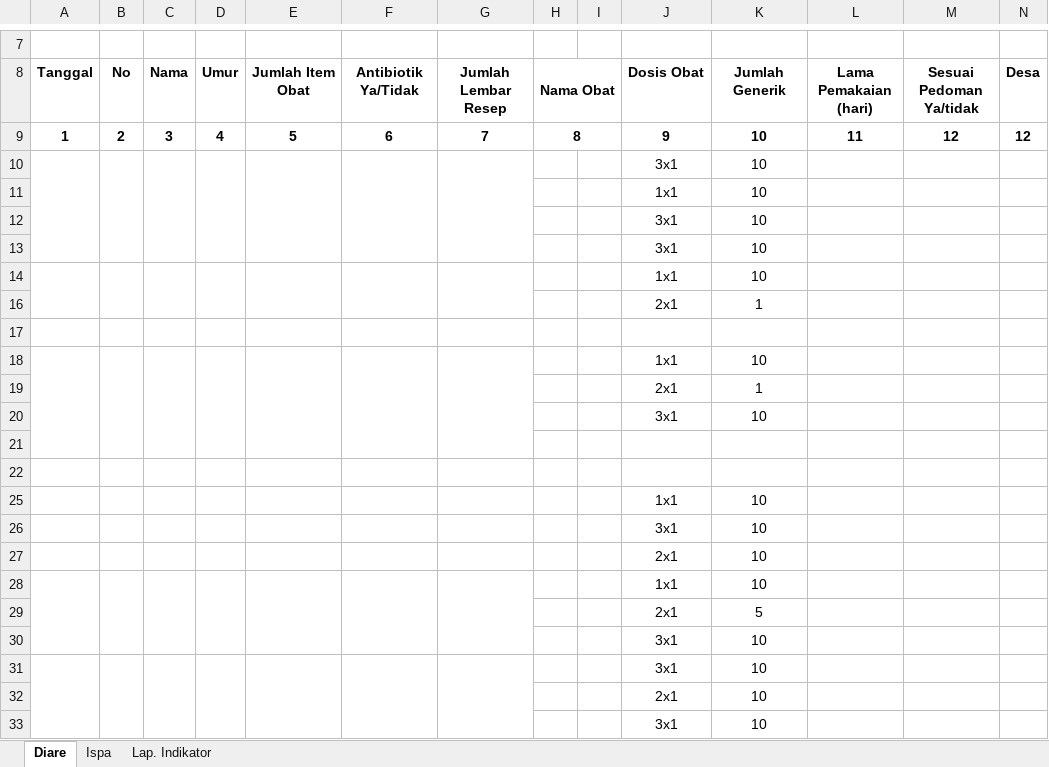
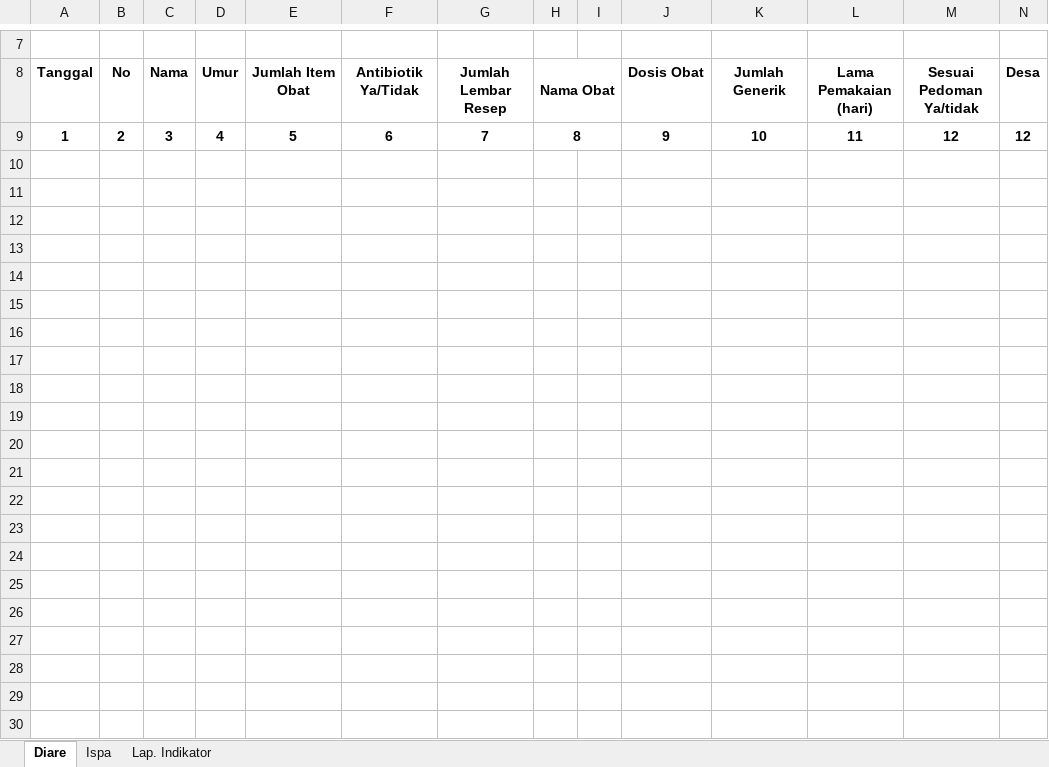
Before and after one commit to ahrijustiawan17-hash/lplpo-lambuya, an Excel workbook: public/tpl_por.xlsx, sheet Diare, drawn as a sheet; only a part is shown, gaps mark what is left out; values as stored, in another font and other column widths than the file's, no borders; the diff names each change by its address in the sheet, - before the commit and + after, or states it on an @@ line.

```diff
--- a/public/tpl_por.xlsx (sheet Diare)
+++ b/public/tpl_por.xlsx (sheet Diare)
-row 10:  |  |  |  |  |  |  |  |  | 3x1 | 10
-row 11:  |  |  |  |  |  |  |  |  | 1x1 | 10
-row 12:  |  |  |  |  |  |  |  |  | 3x1 | 10
-row 13:  |  |  |  |  |  |  |  |  | 3x1 | 10
-row 14:  |  |  |  |  |  |  |  |  | 1x1 | 10
-row 16:  |  |  |  |  |  |  |  |  | 2x1 | 1
-row 17: (empty)
-row 18:  |  |  |  |  |  |  |  |  | 1x1 | 10
-row 19:  |  |  |  |  |  |  |  |  | 2x1 | 1
-row 20:  |  |  |  |  |  |  |  |  | 3x1 | 10
-row 21: (empty)
-row 22: (empty)
-row 25:  |  |  |  |  |  |  |  |  | 1x1 | 10
-row 26:  |  |  |  |  |  |  |  |  | 3x1 | 10
-row 27:  |  |  |  |  |  |  |  |  | 2x1 | 10
-row 28:  |  |  |  |  |  |  |  |  | 1x1 | 10
-row 29:  |  |  |  |  |  |  |  |  | 2x1 | 5
-row 30:  |  |  |  |  |  |  |  |  | 3x1 | 10
-row 31:  |  |  |  |  |  |  |  |  | 3x1 | 10
-row 32:  |  |  |  |  |  |  |  |  | 2x1 | 10
-row 33:  |  |  |  |  |  |  |  |  | 3x1 | 10
```
Also changed, not shown: sheet Ispa, 2 other files.
